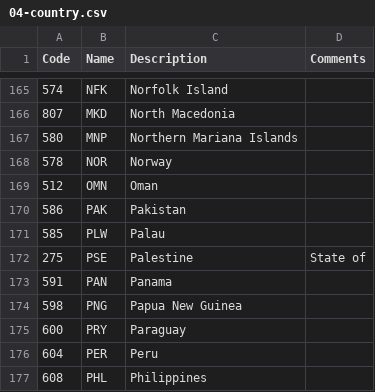
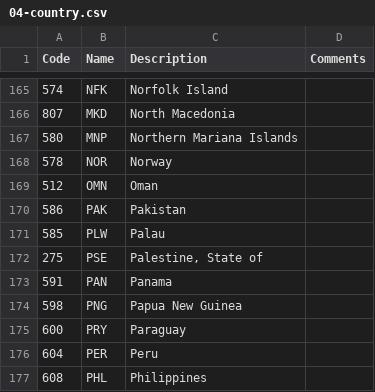
Before and after one commit to wmo-im/wis2-topic-hierarchy, a CSV file: topic-hierarchy/04-country.csv, drawn as a sheet; only a part is shown, gaps mark what is left out.

Commit message:
renumber, fix CSV formatting

```diff
--- a/topic-hierarchy/04-country.csv
+++ b/topic-hierarchy/04-country.csv
@@ -171,3 +171,3 @@ Code,Name,Description,Comments
 585,PLW,Palau,
-275,PSE,Palestine, State of,
+275,PSE,"Palestine, State of",
 591,PAN,Panama,
```
